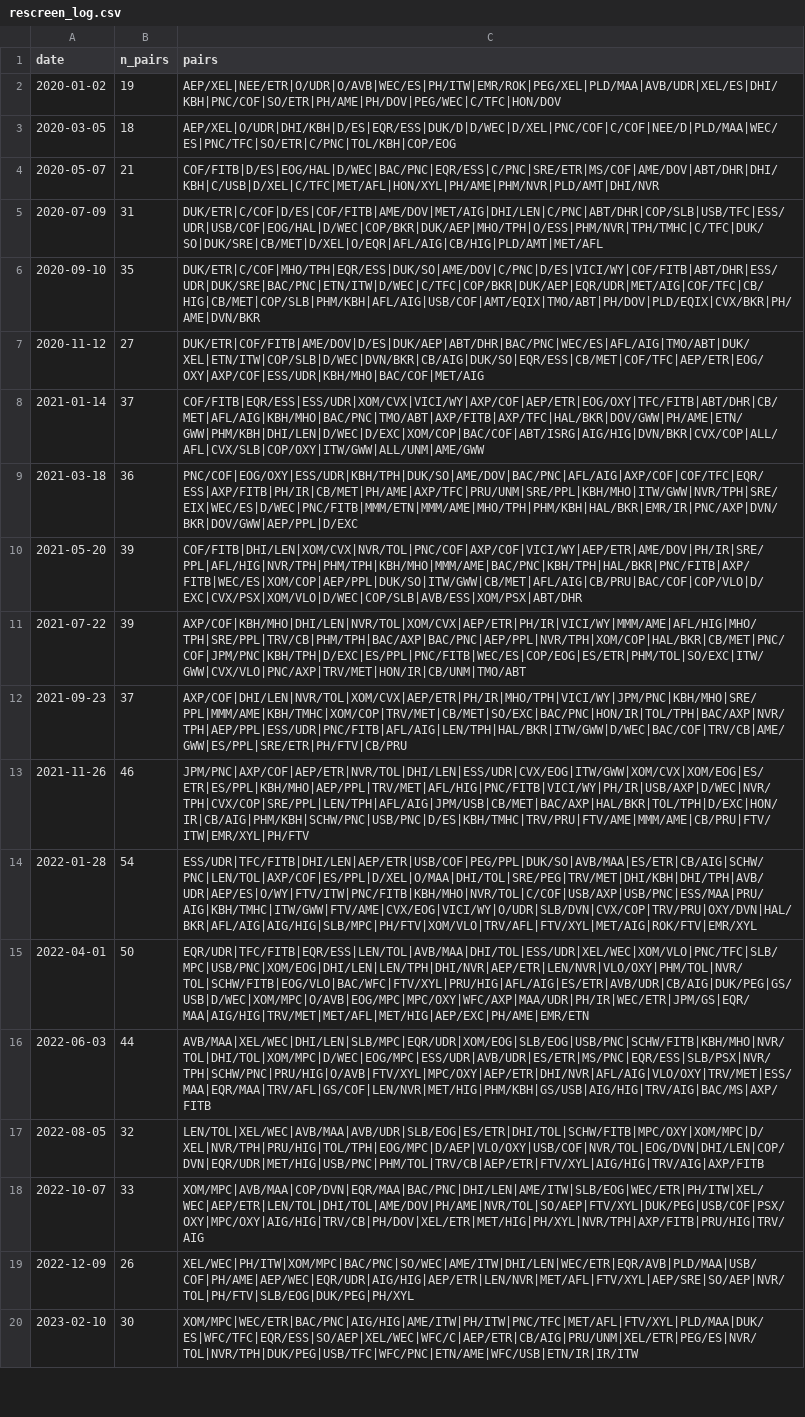
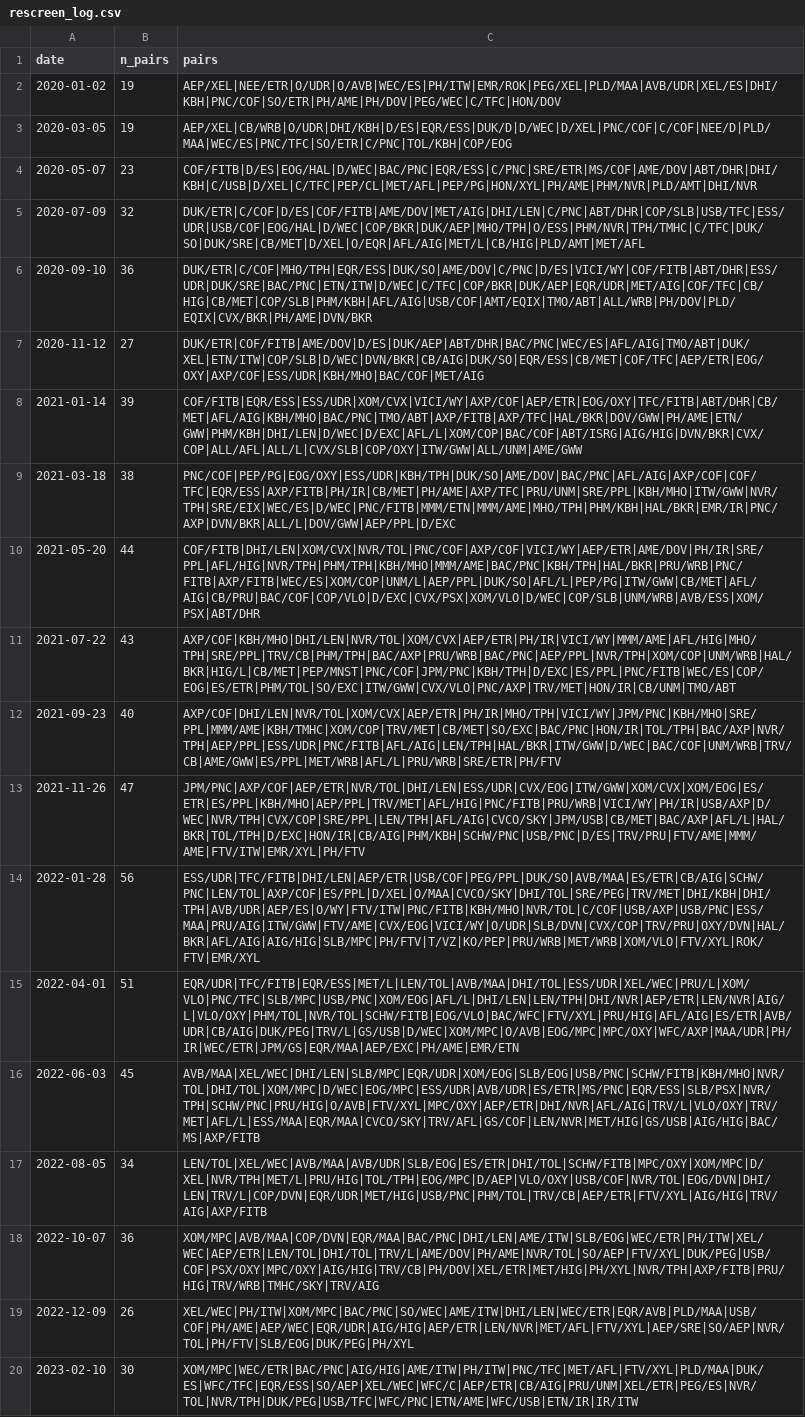
Before and after one commit to DerekNest/projectStatistalArbitrageEngine, a CSV file: statarb/results/rescreen_log.csv, drawn as a sheet; only a part is shown; the diff covers the shown part only; the diff names each change by its address in the sheet, - before the commit and + after, or states it on an @@ line.

```diff
--- a/statarb/results/rescreen_log.csv
+++ b/statarb/results/rescreen_log.csv
-B3 (n_pairs): 18
+B3 (n_pairs): 19
-C3 (pairs): AEP/XEL|O/UDR|DHI/KBH|D/ES|EQR/ESS|DUK/D|D/WEC|D/XEL|PNC/COF|C/COF|NEE/D|PLD/MAA|WEC/ES|PNC/TFC|SO/ETR|C/PNC|TOL/KBH|COP/EOG
+C3 (pairs): AEP/XEL|CB/WRB|O/UDR|DHI/KBH|D/ES|EQR/ESS|DUK/D|D/WEC|D/XEL|PNC/COF|C/COF|NEE/D|PLD/MAA|WEC/ES|PNC/TFC|SO/ETR|C/PNC|TOL/KBH|COP/EOG
-B4 (n_pairs): 21
+B4 (n_pairs): 23
-C4 (pairs): COF/FITB|D/ES|EOG/HAL|D/WEC|BAC/PNC|EQR/ESS|C/PNC|SRE/ETR|MS/COF|AME/DOV|ABT/DHR|DHI/KBH|C/USB|D/XEL|C/TFC|MET/AFL|HON/XYL|PH/AME|PHM/NVR|PLD/AMT|DHI/NVR
+C4 (pairs): COF/FITB|D/ES|EOG/HAL|D/WEC|BAC/PNC|EQR/ESS|C/PNC|SRE/ETR|MS/COF|AME/DOV|ABT/DHR|DHI/KBH|C/USB|D/XEL|C/TFC|PEP/CL|MET/AFL|PEP/PG|HON/XYL|PH/AME|PHM/NVR|PLD/AMT|DHI/NVR
-B5 (n_pairs): 31
+B5 (n_pairs): 32
-C5 (pairs): DUK/ETR|C/COF|D/ES|COF/FITB|AME/DOV|MET/AIG|DHI/LEN|C/PNC|ABT/DHR|COP/SLB|USB/TFC|ESS/UDR|USB/COF|EOG/HAL|D/WEC|COP/BKR|DUK/AEP|MHO/TPH|O/ESS|PHM/NVR|TPH/TMHC|C/TFC|DUK/SO|DUK/SRE|CB/MET|D/XEL|O/EQR|AFL/AIG|CB/HIG|PLD/AMT|MET/AFL
+C5 (pairs): DUK/ETR|C/COF|D/ES|COF/FITB|AME/DOV|MET/AIG|DHI/LEN|C/PNC|ABT/DHR|COP/SLB|USB/TFC|ESS/UDR|USB/COF|EOG/HAL|D/WEC|COP/BKR|DUK/AEP|MHO/TPH|O/ESS|PHM/NVR|TPH/TMHC|C/TFC|DUK/SO|DUK/SRE|CB/MET|D/XEL|O/EQR|AFL/AIG|MET/L|CB/HIG|PLD/AMT|MET/AFL
-B6 (n_pairs): 35
+B6 (n_pairs): 36
-C6 (pairs): DUK/ETR|C/COF|MHO/TPH|EQR/ESS|DUK/SO|AME/DOV|C/PNC|D/ES|VICI/WY|COF/FITB|ABT/DHR|ESS/UDR|DUK/SRE|BAC/PNC|ETN/ITW|D/WEC|C/TFC|COP/BKR|DUK/AEP|EQR/UDR|MET/AIG|COF/TFC|CB/HIG|CB/MET|COP/SLB|PHM/KBH|AFL/AIG|USB/COF|AMT/EQIX|TMO/ABT|PH/DOV|PLD/EQIX|CVX/BKR|PH/AME|DVN/BKR
+C6 (pairs): DUK/ETR|C/COF|MHO/TPH|EQR/ESS|DUK/SO|AME/DOV|C/PNC|D/ES|VICI/WY|COF/FITB|ABT/DHR|ESS/UDR|DUK/SRE|BAC/PNC|ETN/ITW|D/WEC|C/TFC|COP/BKR|DUK/AEP|EQR/UDR|MET/AIG|COF/TFC|CB/HIG|CB/MET|COP/SLB|PHM/KBH|AFL/AIG|USB/COF|AMT/EQIX|TMO/ABT|ALL/WRB|PH/DOV|PLD/EQIX|CVX/BKR|PH/AME|DVN/BKR
-B8 (n_pairs): 37
+B8 (n_pairs): 39
-C8 (pairs): COF/FITB|EQR/ESS|ESS/UDR|XOM/CVX|VICI/WY|AXP/COF|AEP/ETR|EOG/OXY|TFC/FITB|ABT/DHR|CB/MET|AFL/AIG|KBH/MHO|BAC/PNC|TMO/ABT|AXP/FITB|AXP/TFC|HAL/BKR|DOV/GWW|PH/AME|ETN/GWW|PHM/KBH|DHI/LEN|D/WEC|D/EXC|XOM/COP|BAC/COF|ABT/ISRG|AIG/HIG|DVN/BKR|CVX/COP|ALL/AFL|CVX/SLB|COP/OXY|ITW/GWW|ALL/UNM|AME/GWW
+C8 (pairs): COF/FITB|EQR/ESS|ESS/UDR|XOM/CVX|VICI/WY|AXP/COF|AEP/ETR|EOG/OXY|TFC/FITB|ABT/DHR|CB/MET|AFL/AIG|KBH/MHO|BAC/PNC|TMO/ABT|AXP/FITB|AXP/TFC|HAL/BKR|DOV/GWW|PH/AME|ETN/GWW|PHM/KBH|DHI/LEN|D/WEC|D/EXC|AFL/L|XOM/COP|BAC/COF|ABT/ISRG|AIG/HIG|DVN/BKR|CVX/COP|ALL/AFL|ALL/L|CVX/SLB|COP/OXY|ITW/GWW|ALL/UNM|AME/GWW
-B9 (n_pairs): 36
+B9 (n_pairs): 38
-C9 (pairs): PNC/COF|EOG/OXY|ESS/UDR|KBH/TPH|DUK/SO|AME/DOV|BAC/PNC|AFL/AIG|AXP/COF|COF/TFC|EQR/ESS|AXP/FITB|PH/IR|CB/MET|PH/AME|AXP/TFC|PRU/UNM|SRE/PPL|KBH/MHO|ITW/GWW|NVR/TPH|SRE/EIX|WEC/ES|D/WEC|PNC/FITB|MMM/ETN|MMM/AME|MHO/TPH|PHM/KBH|HAL/BKR|EMR/IR|PNC/AXP|DVN/BKR|DOV/GWW|AEP/PPL|D/EXC
+C9 (pairs): PNC/COF|PEP/PG|EOG/OXY|ESS/UDR|KBH/TPH|DUK/SO|AME/DOV|BAC/PNC|AFL/AIG|AXP/COF|COF/TFC|EQR/ESS|AXP/FITB|PH/IR|CB/MET|PH/AME|AXP/TFC|PRU/UNM|SRE/PPL|KBH/MHO|ITW/GWW|NVR/TPH|SRE/EIX|WEC/ES|D/WEC|PNC/FITB|MMM/ETN|MMM/AME|MHO/TPH|PHM/KBH|HAL/BKR|EMR/IR|PNC/AXP|DVN/BKR|ALL/L|DOV/GWW|AEP/PPL|D/EXC
-B10 (n_pairs): 39
+B10 (n_pairs): 44
-C10 (pairs): COF/FITB|DHI/LEN|XOM/CVX|NVR/TOL|PNC/COF|AXP/COF|VICI/WY|AEP/ETR|AME/DOV|PH/IR|SRE/PPL|AFL/HIG|NVR/TPH|PHM/TPH|KBH/MHO|MMM/AME|BAC/PNC|KBH/TPH|HAL/BKR|PNC/FITB|AXP/FITB|WEC/ES|XOM/COP|AEP/PPL|DUK/SO|ITW/GWW|CB/MET|AFL/AIG|CB/PRU|BAC/COF|COP/VLO|D/EXC|CVX/PSX|XOM/VLO|D/WEC|COP/SLB|AVB/ESS|XOM/PSX|ABT/DHR
+C10 (pairs): COF/FITB|DHI/LEN|XOM/CVX|NVR/TOL|PNC/COF|AXP/COF|VICI/WY|AEP/ETR|AME/DOV|PH/IR|SRE/PPL|AFL/HIG|NVR/TPH|PHM/TPH|KBH/MHO|MMM/AME|BAC/PNC|KBH/TPH|HAL/BKR|PRU/WRB|PNC/FITB|AXP/FITB|WEC/ES|XOM/COP|UNM/L|AEP/PPL|DUK/SO|AFL/L|PEP/PG|ITW/GWW|CB/MET|AFL/AIG|CB/PRU|BAC/COF|COP/VLO|D/EXC|CVX/PSX|XOM/VLO|D/WEC|COP/SLB|UNM/WRB|AVB/ESS|XOM/PSX|ABT/DHR
-B11 (n_pairs): 39
+B11 (n_pairs): 43
-C11 (pairs): AXP/COF|KBH/MHO|DHI/LEN|NVR/TOL|XOM/CVX|AEP/ETR|PH/IR|VICI/WY|MMM/AME|AFL/HIG|MHO/TPH|SRE/PPL|TRV/CB|PHM/TPH|BAC/AXP|BAC/PNC|AEP/PPL|NVR/TPH|XOM/COP|HAL/BKR|CB/MET|PNC/COF|JPM/PNC|KBH/TPH|D/EXC|ES/PPL|PNC/FITB|WEC/ES|COP/EOG|ES/ETR|PHM/TOL|SO/EXC|ITW/GWW|CVX/VLO|PNC/AXP|TRV/MET|HON/IR|CB/UNM|TMO/ABT
+C11 (pairs): AXP/COF|KBH/MHO|DHI/LEN|NVR/TOL|XOM/CVX|AEP/ETR|PH/IR|VICI/WY|MMM/AME|AFL/HIG|MHO/TPH|SRE/PPL|TRV/CB|PHM/TPH|BAC/AXP|PRU/WRB|BAC/PNC|AEP/PPL|NVR/TPH|XOM/COP|UNM/WRB|HAL/BKR|HIG/L|CB/MET|PEP/MNST|PNC/COF|JPM/PNC|KBH/TPH|D/EXC|ES/PPL|PNC/FITB|WEC/ES|COP/EOG|ES/ETR|PHM/TOL|SO/EXC|ITW/GWW|CVX/VLO|PNC/AXP|TRV/MET|HON/IR|CB/UNM|TMO/ABT
-B12 (n_pairs): 37
+B12 (n_pairs): 40
-C12 (pairs): AXP/COF|DHI/LEN|NVR/TOL|XOM/CVX|AEP/ETR|PH/IR|MHO/TPH|VICI/WY|JPM/PNC|KBH/MHO|SRE/PPL|MMM/AME|KBH/TMHC|XOM/COP|TRV/MET|CB/MET|SO/EXC|BAC/PNC|HON/IR|TOL/TPH|BAC/AXP|NVR/TPH|AEP/PPL|ESS/UDR|PNC/FITB|AFL/AIG|LEN/TPH|HAL/BKR|ITW/GWW|D/WEC|BAC/COF|TRV/CB|AME/GWW|ES/PPL|SRE/ETR|PH/FTV|CB/PRU
+C12 (pairs): AXP/COF|DHI/LEN|NVR/TOL|XOM/CVX|AEP/ETR|PH/IR|MHO/TPH|VICI/WY|JPM/PNC|KBH/MHO|SRE/PPL|MMM/AME|KBH/TMHC|XOM/COP|TRV/MET|CB/MET|SO/EXC|BAC/PNC|HON/IR|TOL/TPH|BAC/AXP|NVR/TPH|AEP/PPL|ESS/UDR|PNC/FITB|AFL/AIG|LEN/TPH|HAL/BKR|ITW/GWW|D/WEC|BAC/COF|UNM/WRB|TRV/CB|AME/GWW|ES/PPL|MET/WRB|AFL/L|PRU/WRB|SRE/ETR|PH/FTV
-B13 (n_pairs): 46
+B13 (n_pairs): 47
-C13 (pairs): JPM/PNC|AXP/COF|AEP/ETR|NVR/TOL|DHI/LEN|ESS/UDR|CVX/EOG|ITW/GWW|XOM/CVX|XOM/EOG|ES/ETR|ES/PPL|KBH/MHO|AEP/PPL|TRV/MET|AFL/HIG|PNC/FITB|VICI/WY|PH/IR|USB/AXP|D/WEC|NVR/TPH|CVX/COP|SRE/PPL|LEN/TPH|AFL/AIG|JPM/USB|CB/MET|BAC/AXP|HAL/BKR|TOL/TPH|D/EXC|HON/IR|CB/AIG|PHM/KBH|SCHW/PNC|USB/PNC|D/ES|KBH/TMHC|TRV/PRU|FTV/AME|MMM/AME|CB/PRU|FTV/ITW|EMR/XYL|PH/FTV
+C13 (pairs): JPM/PNC|AXP/COF|AEP/ETR|NVR/TOL|DHI/LEN|ESS/UDR|CVX/EOG|ITW/GWW|XOM/CVX|XOM/EOG|ES/ETR|ES/PPL|KBH/MHO|AEP/PPL|TRV/MET|AFL/HIG|PNC/FITB|PRU/WRB|VICI/WY|PH/IR|USB/AXP|D/WEC|NVR/TPH|CVX/COP|SRE/PPL|LEN/TPH|AFL/AIG|CVCO/SKY|JPM/USB|CB/MET|BAC/AXP|AFL/L|HAL/BKR|TOL/TPH|D/EXC|HON/IR|CB/AIG|PHM/KBH|SCHW/PNC|USB/PNC|D/ES|TRV/PRU|FTV/AME|MMM/AME|FTV/ITW|EMR/XYL|PH/FTV
-B14 (n_pairs): 54
+B14 (n_pairs): 56
-C14 (pairs): ESS/UDR|TFC/FITB|DHI/LEN|AEP/ETR|USB/COF|PEG/PPL|DUK/SO|AVB/MAA|ES/ETR|CB/AIG|SCHW/PNC|LEN/TOL|AXP/COF|ES/PPL|D/XEL|O/MAA|DHI/TOL|SRE/PEG|TRV/MET|DHI/KBH|DHI/TPH|AVB/UDR|AEP/ES|O/WY|FTV/ITW|PNC/FITB|KBH/MHO|NVR/TOL|C/COF|USB/AXP|USB/PNC|ESS/MAA|PRU/AIG|KBH/TMHC|ITW/GWW|FTV/AME|CVX/EOG|VICI/WY|O/UDR|SLB/DVN|CVX/COP|TRV/PRU|OXY/DVN|HAL/BKR|AFL/AIG|AIG/HIG|SLB/MPC|PH/FTV|XOM/VLO|TRV/AFL|FTV/XYL|MET/AIG|ROK/FTV|EMR/XYL
+C14 (pairs): ESS/UDR|TFC/FITB|DHI/LEN|AEP/ETR|USB/COF|PEG/PPL|DUK/SO|AVB/MAA|ES/ETR|CB/AIG|SCHW/PNC|LEN/TOL|AXP/COF|ES/PPL|D/XEL|O/MAA|CVCO/SKY|DHI/TOL|SRE/PEG|TRV/MET|DHI/KBH|DHI/TPH|AVB/UDR|AEP/ES|O/WY|FTV/ITW|PNC/FITB|KBH/MHO|NVR/TOL|C/COF|USB/AXP|USB/PNC|ESS/MAA|PRU/AIG|ITW/GWW|FTV/AME|CVX/EOG|VICI/WY|O/UDR|SLB/DVN|CVX/COP|TRV/PRU|OXY/DVN|HAL/BKR|AFL/AIG|AIG/HIG|SLB/MPC|PH/FTV|T/VZ|KO/PEP|PRU/WRB|MET/WRB|XOM/VLO|FTV/XYL|ROK/FTV|EMR/XYL
-B15 (n_pairs): 50
+B15 (n_pairs): 51
-C15 (pairs): EQR/UDR|TFC/FITB|EQR/ESS|LEN/TOL|AVB/MAA|DHI/TOL|ESS/UDR|XEL/WEC|XOM/VLO|PNC/TFC|SLB/MPC|USB/PNC|XOM/EOG|DHI/LEN|LEN/TPH|DHI/NVR|AEP/ETR|LEN/NVR|VLO/OXY|PHM/TOL|NVR/TOL|SCHW/FITB|EOG/VLO|BAC/WFC|FTV/XYL|PRU/HIG|AFL/AIG|ES/ETR|AVB/UDR|CB/AIG|DUK/PEG|GS/USB|D/WEC|XOM/MPC|O/AVB|EOG/MPC|MPC/OXY|WFC/AXP|MAA/UDR|PH/IR|WEC/ETR|JPM/GS|EQR/MAA|AIG/HIG|TRV/MET|MET/AFL|MET/HIG|AEP/EXC|PH/AME|EMR/ETN
+C15 (pairs): EQR/UDR|TFC/FITB|EQR/ESS|MET/L|LEN/TOL|AVB/MAA|DHI/TOL|ESS/UDR|XEL/WEC|PRU/L|XOM/VLO|PNC/TFC|SLB/MPC|USB/PNC|XOM/EOG|AFL/L|DHI/LEN|LEN/TPH|DHI/NVR|AEP/ETR|LEN/NVR|AIG/L|VLO/OXY|PHM/TOL|NVR/TOL|SCHW/FITB|EOG/VLO|BAC/WFC|FTV/XYL|PRU/HIG|AFL/AIG|ES/ETR|AVB/UDR|CB/AIG|DUK/PEG|TRV/L|GS/USB|D/WEC|XOM/MPC|O/AVB|EOG/MPC|MPC/OXY|WFC/AXP|MAA/UDR|PH/IR|WEC/ETR|JPM/GS|EQR/MAA|AEP/EXC|PH/AME|EMR/ETN
-B16 (n_pairs): 44
+B16 (n_pairs): 45
-C16 (pairs): AVB/MAA|XEL/WEC|DHI/LEN|SLB/MPC|EQR/UDR|XOM/EOG|SLB/EOG|USB/PNC|SCHW/FITB|KBH/MHO|NVR/TOL|DHI/TOL|XOM/MPC|D/WEC|EOG/MPC|ESS/UDR|AVB/UDR|ES/ETR|MS/PNC|EQR/ESS|SLB/PSX|NVR/TPH|SCHW/PNC|PRU/HIG|O/AVB|FTV/XYL|MPC/OXY|AEP/ETR|DHI/NVR|AFL/AIG|VLO/OXY|TRV/MET|ESS/MAA|EQR/MAA|TRV/AFL|GS/COF|LEN/NVR|MET/HIG|PHM/KBH|GS/USB|AIG/HIG|TRV/AIG|BAC/MS|AXP/FITB
+C16 (pairs): AVB/MAA|XEL/WEC|DHI/LEN|SLB/MPC|EQR/UDR|XOM/EOG|SLB/EOG|USB/PNC|SCHW/FITB|KBH/MHO|NVR/TOL|DHI/TOL|XOM/MPC|D/WEC|EOG/MPC|ESS/UDR|AVB/UDR|ES/ETR|MS/PNC|EQR/ESS|SLB/PSX|NVR/TPH|SCHW/PNC|PRU/HIG|O/AVB|FTV/XYL|MPC/OXY|AEP/ETR|DHI/NVR|AFL/AIG|TRV/L|VLO/OXY|TRV/MET|AFL/L|ESS/MAA|EQR/MAA|CVCO/SKY|TRV/AFL|GS/COF|LEN/NVR|MET/HIG|GS/USB|AIG/HIG|BAC/MS|AXP/FITB
-B17 (n_pairs): 32
+B17 (n_pairs): 34
-C17 (pairs): LEN/TOL|XEL/WEC|AVB/MAA|AVB/UDR|SLB/EOG|ES/ETR|DHI/TOL|SCHW/FITB|MPC/OXY|XOM/MPC|D/XEL|NVR/TPH|PRU/HIG|TOL/TPH|EOG/MPC|D/AEP|VLO/OXY|USB/COF|NVR/TOL|EOG/DVN|DHI/LEN|COP/DVN|EQR/UDR|MET/HIG|USB/PNC|PHM/TOL|TRV/CB|AEP/ETR|FTV/XYL|AIG/HIG|TRV/AIG|AXP/FITB
+C17 (pairs): LEN/TOL|XEL/WEC|AVB/MAA|AVB/UDR|SLB/EOG|ES/ETR|DHI/TOL|SCHW/FITB|MPC/OXY|XOM/MPC|D/XEL|NVR/TPH|MET/L|PRU/HIG|TOL/TPH|EOG/MPC|D/AEP|VLO/OXY|USB/COF|NVR/TOL|EOG/DVN|DHI/LEN|TRV/L|COP/DVN|EQR/UDR|MET/HIG|USB/PNC|PHM/TOL|TRV/CB|AEP/ETR|FTV/XYL|AIG/HIG|TRV/AIG|AXP/FITB
-B18 (n_pairs): 33
+B18 (n_pairs): 36
-C18 (pairs): XOM/MPC|AVB/MAA|COP/DVN|EQR/MAA|BAC/PNC|DHI/LEN|AME/ITW|SLB/EOG|WEC/ETR|PH/ITW|XEL/WEC|AEP/ETR|LEN/TOL|DHI/TOL|AME/DOV|PH/AME|NVR/TOL|SO/AEP|FTV/XYL|DUK/PEG|USB/COF|PSX/OXY|MPC/OXY|AIG/HIG|TRV/CB|PH/DOV|XEL/ETR|MET/HIG|PH/XYL|NVR/TPH|AXP/FITB|PRU/HIG|TRV/AIG
+C18 (pairs): XOM/MPC|AVB/MAA|COP/DVN|EQR/MAA|BAC/PNC|DHI/LEN|AME/ITW|SLB/EOG|WEC/ETR|PH/ITW|XEL/WEC|AEP/ETR|LEN/TOL|DHI/TOL|TRV/L|AME/DOV|PH/AME|NVR/TOL|SO/AEP|FTV/XYL|DUK/PEG|USB/COF|PSX/OXY|MPC/OXY|AIG/HIG|TRV/CB|PH/DOV|XEL/ETR|MET/HIG|PH/XYL|NVR/TPH|AXP/FITB|PRU/HIG|TRV/WRB|TMHC/SKY|TRV/AIG
```
Also changed, not shown: 4 edited cells elsewhere in this file, statarb/results/backtest_trades.csv, statarb/results/equity_curve.csv, 18 other files.
